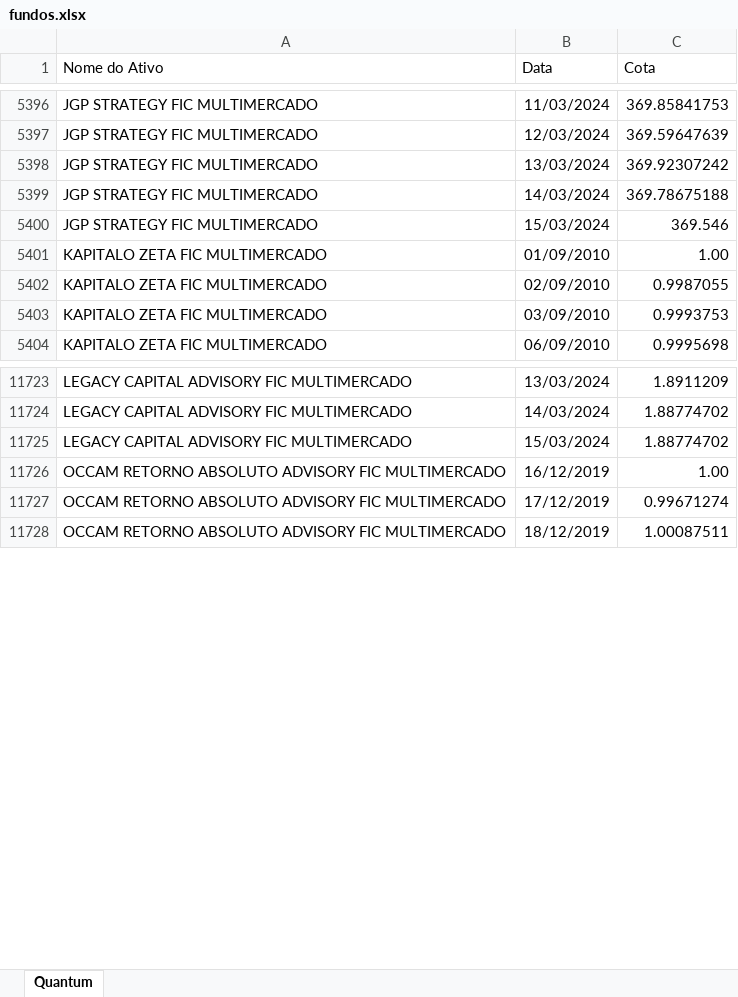
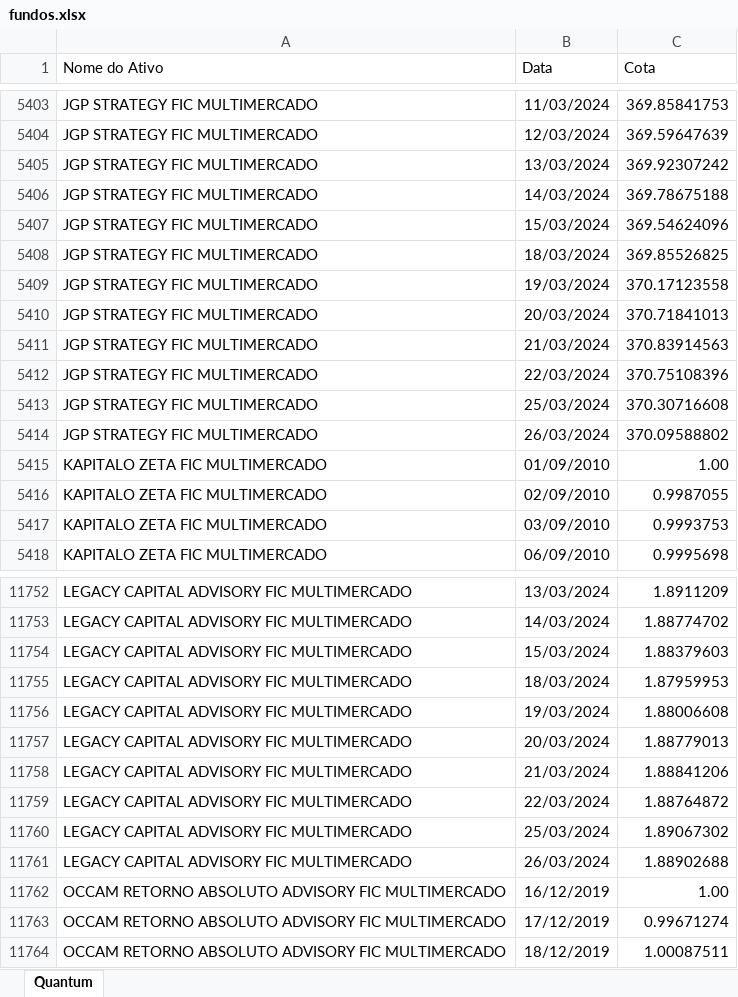
Before and after one commit to LFernando-Jr/desempenho-ativos, an Excel workbook: Dados/fundos.xlsx, sheet Quantum, drawn as a sheet; only a part is shown, gaps mark what is left out; values as stored, in another font and other column widths than the file's, no borders; addresses are those after the commit; the diff covers the shown part only; the diff names each change by its address in the sheet, - before the commit and + after, or states it on an @@ line.

```diff
--- a/Dados/fundos.xlsx (sheet Quantum)
+++ b/Dados/fundos.xlsx (sheet Quantum)
-C5407 (Cota): 369.546
+C5407 (Cota): 369.54624096
+row 5408: JGP STRATEGY FIC MULTIMERCADO | 18/03/2024 | 369.85526825
+row 5409: JGP STRATEGY FIC MULTIMERCADO | 19/03/2024 | 370.17123558
+row 5410: JGP STRATEGY FIC MULTIMERCADO | 20/03/2024 | 370.71841013
+row 5411: JGP STRATEGY FIC MULTIMERCADO | 21/03/2024 | 370.83914563
+row 5412: JGP STRATEGY FIC MULTIMERCADO | 22/03/2024 | 370.75108396
+row 5413: JGP STRATEGY FIC MULTIMERCADO | 25/03/2024 | 370.30716608
+row 5414: JGP STRATEGY FIC MULTIMERCADO | 26/03/2024 | 370.09588802
-C11754 (Cota): 1.88774702
+C11754 (Cota): 1.88379603
+row 11755: LEGACY CAPITAL ADVISORY FIC MULTIMERCADO | 18/03/2024 | 1.87959953
+row 11756: LEGACY CAPITAL ADVISORY FIC MULTIMERCADO | 19/03/2024 | 1.88006608
+row 11757: LEGACY CAPITAL ADVISORY FIC MULTIMERCADO | 20/03/2024 | 1.88779013
+row 11758: LEGACY CAPITAL ADVISORY FIC MULTIMERCADO | 21/03/2024 | 1.88841206
+row 11759: LEGACY CAPITAL ADVISORY FIC MULTIMERCADO | 22/03/2024 | 1.88764872
+row 11760: LEGACY CAPITAL ADVISORY FIC MULTIMERCADO | 25/03/2024 | 1.89067302
+row 11761: LEGACY CAPITAL ADVISORY FIC MULTIMERCADO | 26/03/2024 | 1.88902688
```
Also changed, not shown: 43 added rows and 2 edited cells elsewhere in this sheet, 14 other files.
